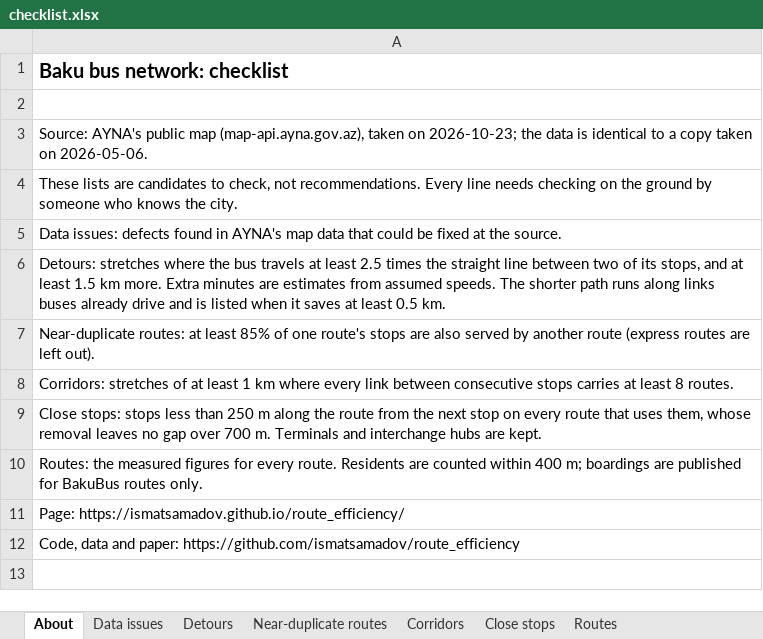
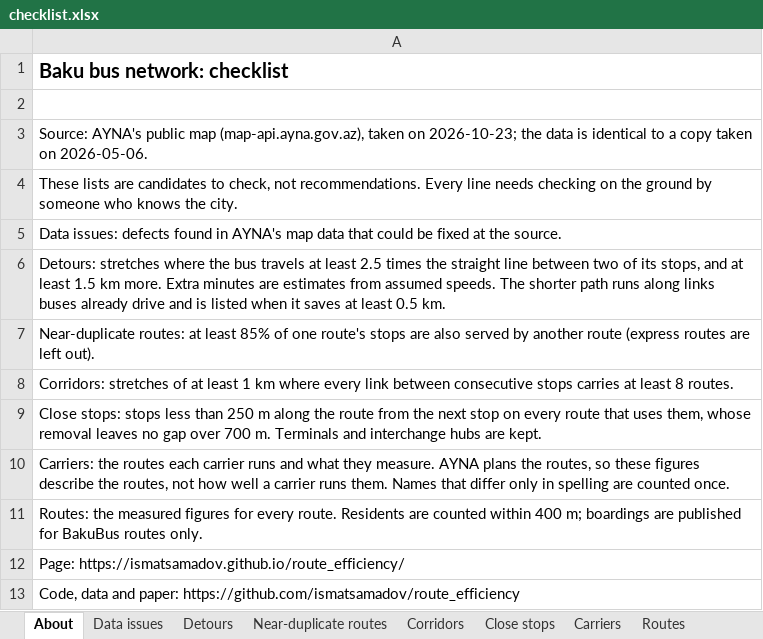
Before and after one commit to ismatsamadov/route_efficiency, an Excel workbook: site/checklist.xlsx, sheet About, drawn as a sheet; values as stored, in another font and other column widths than the file's, no borders; the diff names each change by its address in the sheet, - before the commit and + after, or states it on an @@ line.

Commit message:
Add travel times, a table of all routes and a scorecard per carrier to the page
Travel time rebuilds the paper's travel model (graph.TransitGraph) in the
browser and shows the estimated minutes by bus from any stop; from 15 stops it
gives the same counts per 15-minute band as the Python model. The table of all
201 routes and the table of the 39 carriers sort on any column and filter on
their text; carrier names that differ only in spelling are counted once, and a
carrier's row draws its routes on the map. The checklist gains a Carriers sheet.

```diff
--- a/site/checklist.xlsx (sheet About)
+++ b/site/checklist.xlsx (sheet About)
+sheet tab: Carriers
+row 10: Carriers: the routes each carrier runs and what they measure. AYNA plans the routes, so these figures describe the routes, not how well a carrier runs them. Names that differ only in spelling are counted once.
```
Also changed, not shown: 6 other files.
